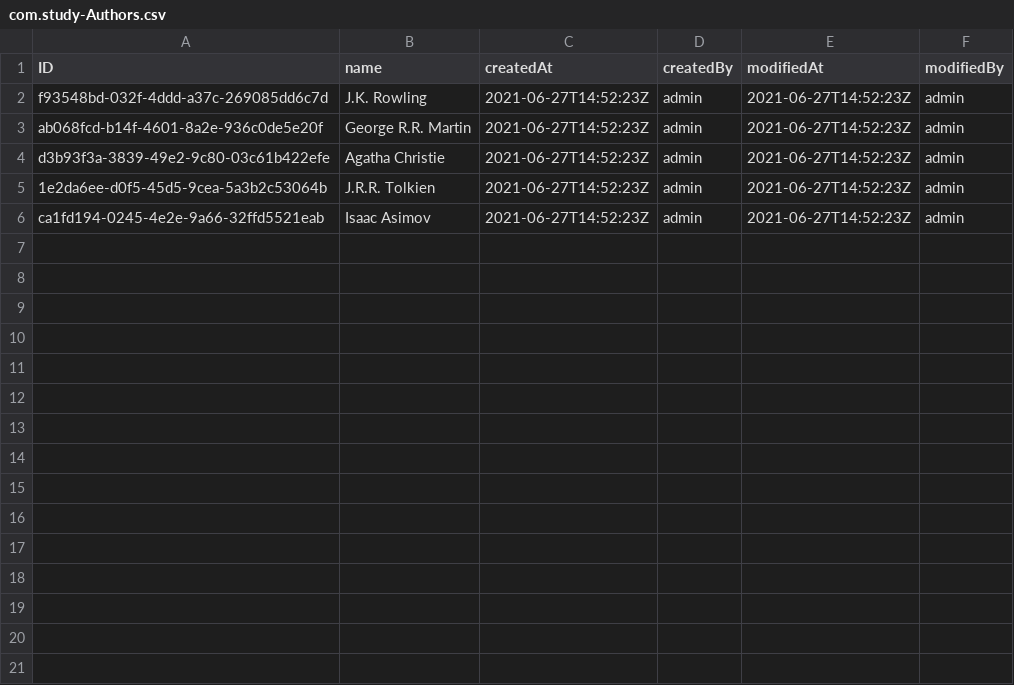
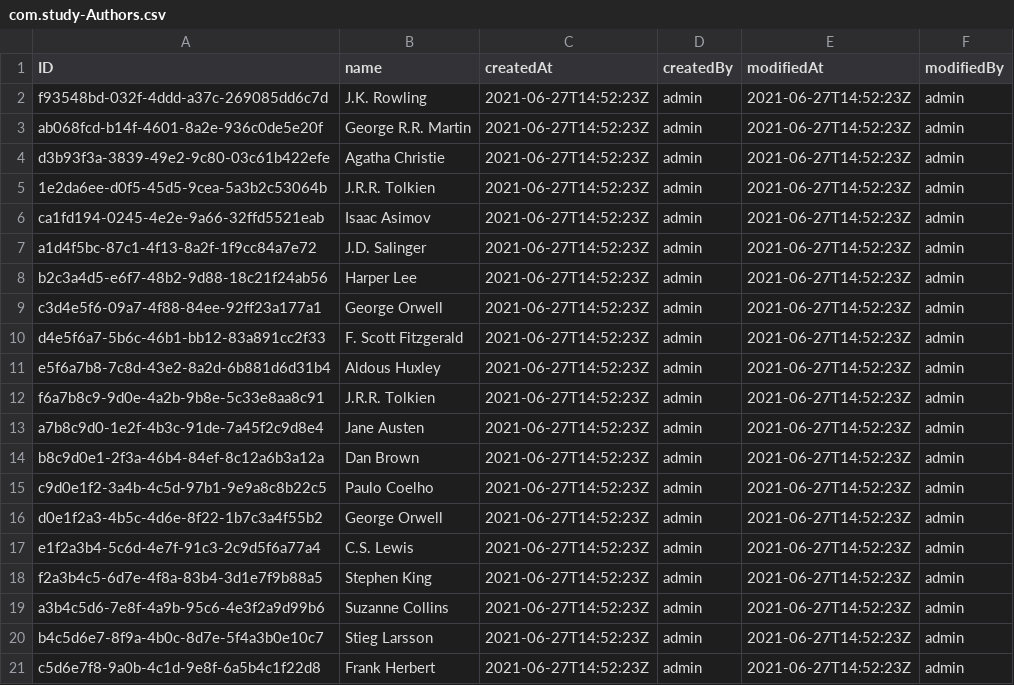
Before and after one commit to musi922/BookShop-Project, a CSV file: db/data/com.study-Authors.csv, drawn as a sheet; the diff names each change by its address in the sheet, - before the commit and + after, or states it on an @@ line.

```diff
--- a/db/data/com.study-Authors.csv
+++ b/db/data/com.study-Authors.csv
+row 7: a1d4f5bc-87c1-4f13-8a2f-1f9cc84a7e72 | J.D. Salinger | 2021-06-27T14:52:23Z | admin | 2021-06-27T14:52:23Z | admin
+row 8: b2c3a4d5-e6f7-48b2-9d88-18c21f24ab56 | Harper Lee | 2021-06-27T14:52:23Z | admin | 2021-06-27T14:52:23Z | admin
+row 9: c3d4e5f6-09a7-4f88-84ee-92ff23a177a1 | George Orwell | 2021-06-27T14:52:23Z | admin | 2021-06-27T14:52:23Z | admin
+row 10: d4e5f6a7-5b6c-46b1-bb12-83a891cc2f33 | F. Scott Fitzgerald | 2021-06-27T14:52:23Z | admin | 2021-06-27T14:52:23Z | admin
+row 11: e5f6a7b8-7c8d-43e2-8a2d-6b881d6d31b4 | Aldous Huxley | 2021-06-27T14:52:23Z | admin | 2021-06-27T14:52:23Z | admin
+row 12: f6a7b8c9-9d0e-4a2b-9b8e-5c33e8aa8c91 | J.R.R. Tolkien | 2021-06-27T14:52:23Z | admin | 2021-06-27T14:52:23Z | admin
+row 13: a7b8c9d0-1e2f-4b3c-91de-7a45f2c9d8e4 | Jane Austen | 2021-06-27T14:52:23Z | admin | 2021-06-27T14:52:23Z | admin
+row 14: b8c9d0e1-2f3a-46b4-84ef-8c12a6b3a12a | Dan Brown | 2021-06-27T14:52:23Z | admin | 2021-06-27T14:52:23Z | admin
+row 15: c9d0e1f2-3a4b-4c5d-97b1-9e9a8c8b22c5 | Paulo Coelho | 2021-06-27T14:52:23Z | admin | 2021-06-27T14:52:23Z | admin
+row 16: d0e1f2a3-4b5c-4d6e-8f22-1b7c3a4f55b2 | George Orwell | 2021-06-27T14:52:23Z | admin | 2021-06-27T14:52:23Z | admin
+row 17: e1f2a3b4-5c6d-4e7f-91c3-2c9d5f6a77a4 | C.S. Lewis | 2021-06-27T14:52:23Z | admin | 2021-06-27T14:52:23Z | admin
+row 18: f2a3b4c5-6d7e-4f8a-83b4-3d1e7f9b88a5 | Stephen King | 2021-06-27T14:52:23Z | admin | 2021-06-27T14:52:23Z | admin
+row 19: a3b4c5d6-7e8f-4a9b-95c6-4e3f2a9d99b6 | Suzanne Collins | 2021-06-27T14:52:23Z | admin | 2021-06-27T14:52:23Z | admin
+row 20: b4c5d6e7-8f9a-4b0c-8d7e-5f4a3b0e10c7 | Stieg Larsson | 2021-06-27T14:52:23Z | admin | 2021-06-27T14:52:23Z | admin
+row 21: c5d6e7f8-9a0b-4c1d-9e8f-6a5b4c1f22d8 | Frank Herbert | 2021-06-27T14:52:23Z | admin | 2021-06-27T14:52:23Z | admin
```
Also changed, not shown: db/data/com.study-Books.csv, 5 other files.
